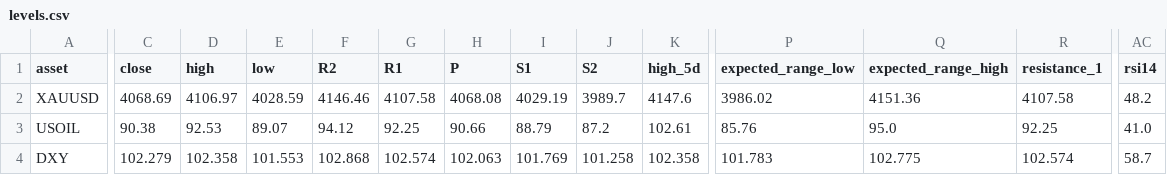
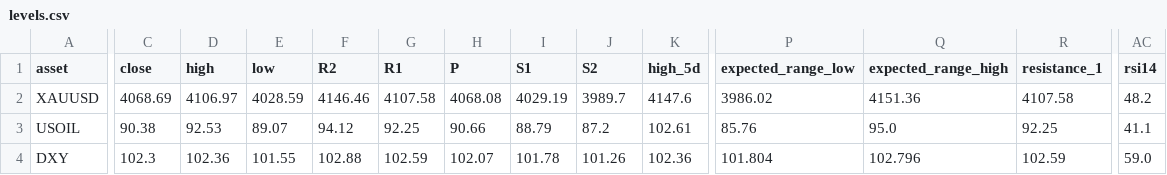
Before and after one commit to amonaipitf-ai/trading-ml, a CSV file: output/levels.csv, drawn as a sheet; only a part is shown, gaps mark what is left out; the diff covers the shown part only; the diff names each change by its address in the sheet, - before the commit and + after, or states it on an @@ line.

```diff
--- a/output/levels.csv
+++ b/output/levels.csv
-AC3 (rsi14): 41.0
+AC3 (rsi14): 41.1
-C4 (close): 102.279
+C4 (close): 102.3
-D4 (high): 102.358
+D4 (high): 102.36
-E4 (low): 101.553
+E4 (low): 101.55
-F4 (R2): 102.868
+F4 (R2): 102.88
-G4 (R1): 102.574
+G4 (R1): 102.59
-H4 (P): 102.063
+H4 (P): 102.07
-I4 (S1): 101.769
+I4 (S1): 101.78
-J4 (S2): 101.258
+J4 (S2): 101.26
-K4 (high_5d): 102.358
+K4 (high_5d): 102.36
-P4 (expected_range_low): 101.783
+P4 (expected_range_low): 101.804
-Q4 (expected_range_high): 102.775
+Q4 (expected_range_high): 102.796
-R4 (resistance_1): 102.574
+R4 (resistance_1): 102.59
-AC4 (rsi14): 58.7
+AC4 (rsi14): 59.0
```
Also changed, not shown: 7 edited cells elsewhere in this file, 5 other files.
